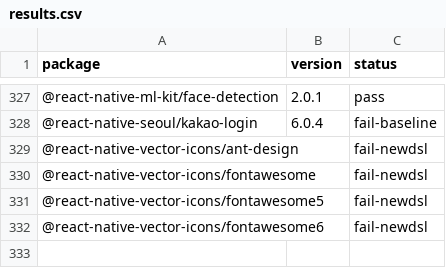
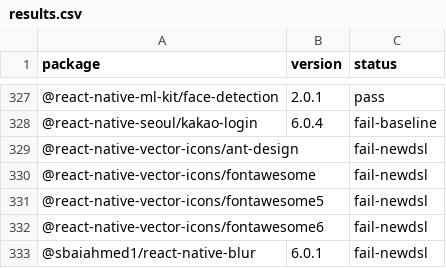
Before and after one commit to gabrieldonadel/agp-new-dsl, a CSV file: results.csv, drawn as a sheet; only a part is shown, gaps mark what is left out; the diff names each change by its address in the sheet, - before the commit and + after, or states it on an @@ line.

Commit message:
test(@sbaiahmed1/react-native-blur): fail-newdsl

```diff
--- a/results.csv
+++ b/results.csv
+row 333: @sbaiahmed1/react-native-blur | 6.0.1 | fail-newdsl
```
Also changed, not shown: 1 other file.
